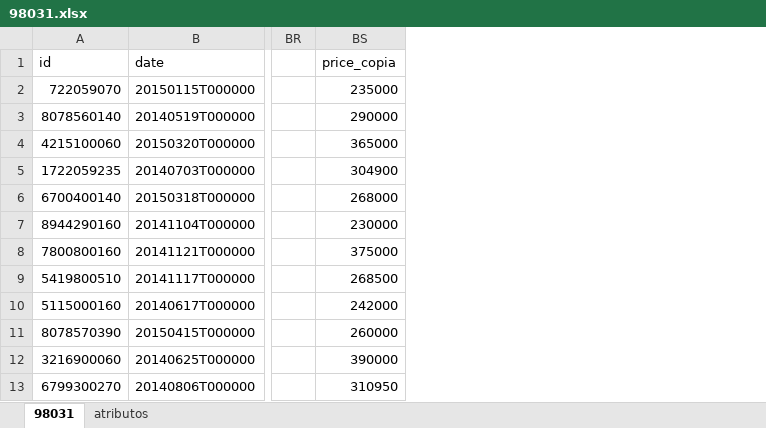
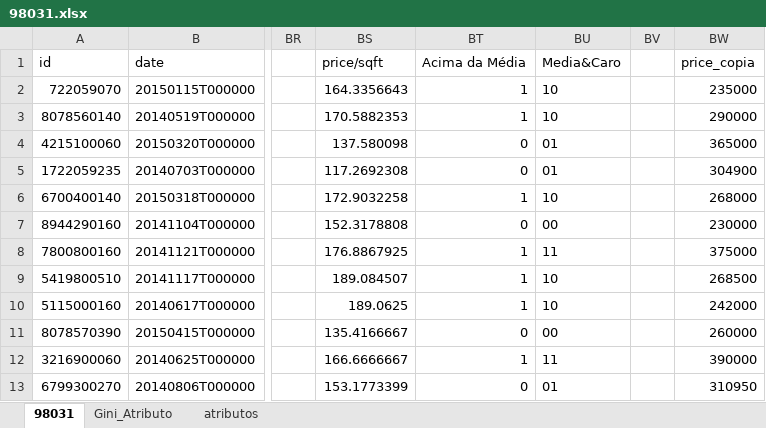
Before and after one commit to rafatashiro/zipCode98031, an Excel workbook: 98031.xlsx, sheet 98031, drawn as a sheet; only a part is shown, gaps mark what is left out; values as stored, in another font and other column widths than the file's, no borders; the diff names each change by its address in the sheet, - before the commit and + after, or states it on an @@ line.

```diff
--- a/98031.xlsx (sheet 98031)
+++ b/98031.xlsx (sheet 98031)
+sheet tab: Gini_Atributo
+column BS, rows 1-13: price/sqft | 164.3356643 | 170.5882353 | 137.580098 | 117.2692308 | 172.9032258 | 152.3178808 | 176.8867925 | 189.084507 | 189.0625 | 135.4166667 | 166.6666667 | 153.1773399
+column BT, rows 1-13: Acima da Média | 1 | 1 | 0 | 0 | 1 | 0 | 1 | 1 | 1 | 0 | 1 | 0
+column BU, rows 1-13: Media&Caro | 10 | 10 | 01 | 01 | 10 | 00 | 11 | 10 | 10 | 00 | 11 | 01
+column BV, empty
```
Also changed, not shown: formulas that keep their value.
